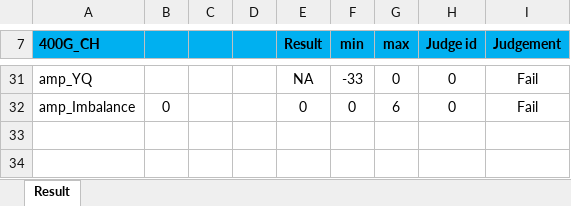
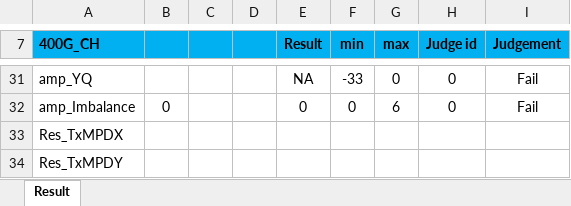
Before and after one commit to CristianoZida/FS400_Final_Test_Desk1, an Excel workbook: Configuration/test_report_TxBW.xlsx, sheet Result, drawn as a sheet; only a part is shown, gaps mark what is left out; values as stored, in another font and other column widths than the file's, no borders; conditional formats not drawn; the diff names each change by its address in the sheet, - before the commit and + after, or states it on an @@ line.

```diff
--- a/Configuration/test_report_TxBW.xlsx (sheet Result)
+++ b/Configuration/test_report_TxBW.xlsx (sheet Result)
+row 33: Res_TxMPDX
+row 34: Res_TxMPDY
```
Also changed, not shown: 2 other files.
